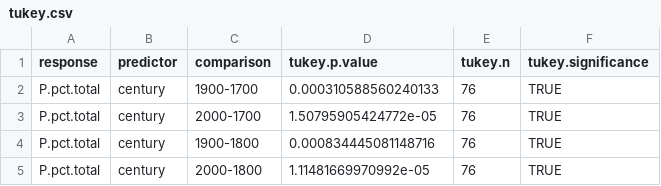
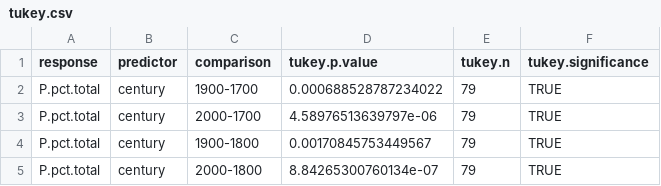
Before and after one commit to sjbalint/Balint_et_al_2025, a CSV file: output/tukey.csv, drawn as a sheet.

```diff
--- a/output/tukey.csv
+++ b/output/tukey.csv
@@ -1,5 +1,5 @@
 "response","predictor","comparison","tukey.p.value","tukey.n","tukey.significance"
-"P.pct.total","century","1900-1700",0.000310588560240133,76,TRUE
-"P.pct.total","century","2000-1700",1.50795905424772e-05,76,TRUE
-"P.pct.total","century","1900-1800",0.000834445081148716,76,TRUE
-"P.pct.total","century","2000-1800",1.11481669970992e-05,76,TRUE
+"P.pct.total","century","1900-1700",0.000688528787234022,79,TRUE
+"P.pct.total","century","2000-1700",4.58976513639797e-06,79,TRUE
+"P.pct.total","century","1900-1800",0.00170845753449567,79,TRUE
+"P.pct.total","century","2000-1800",8.84265300760134e-07,79,TRUE
```
Also changed, not shown: output/count.csv, output/dunn.csv, 11 other files.
